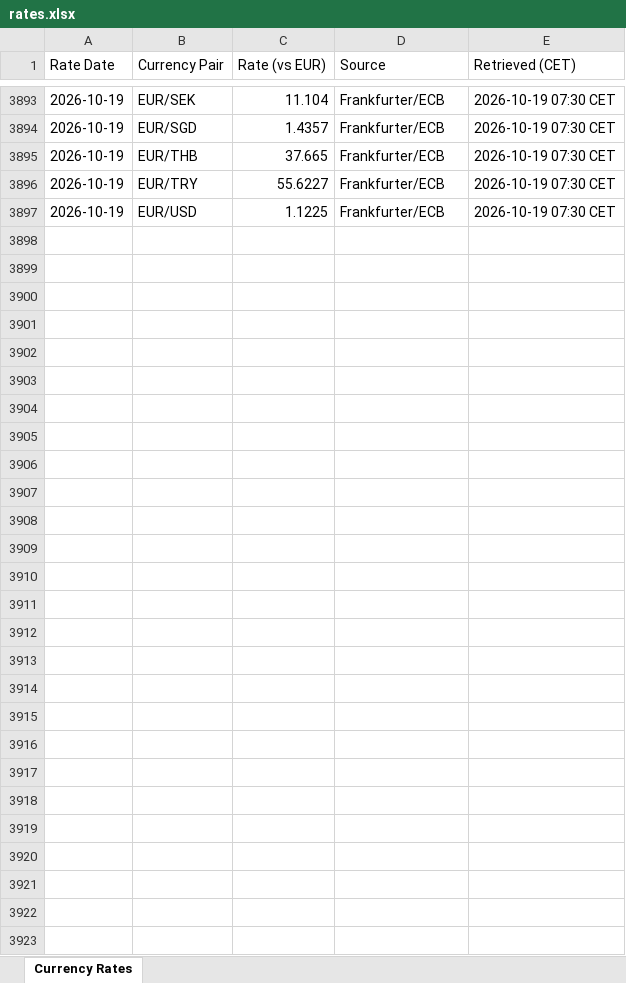
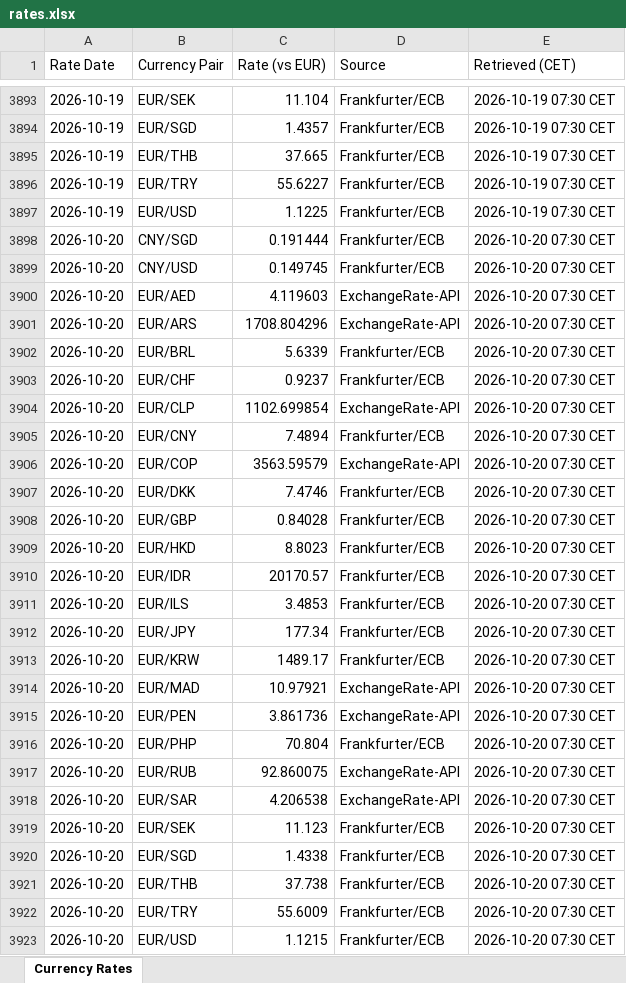
Before and after one commit to azmd9/Test, an Excel workbook: data/rates.xlsx, sheet Currency Rates, drawn as a sheet; only a part is shown, gaps mark what is left out; values as stored, in another font and other column widths than the file's, no borders; the diff names each change by its address in the sheet, - before the commit and + after, or states it on an @@ line.

```diff
--- a/data/rates.xlsx (sheet Currency Rates)
+++ b/data/rates.xlsx (sheet Currency Rates)
+row 3898: 2026-10-20 | CNY/SGD | 0.191444 | Frankfurter/ECB | 2026-10-20 07:30 CET
+row 3899: 2026-10-20 | CNY/USD | 0.149745 | Frankfurter/ECB | 2026-10-20 07:30 CET
+row 3900: 2026-10-20 | EUR/AED | 4.119603 | ExchangeRate-API | 2026-10-20 07:30 CET
+row 3901: 2026-10-20 | EUR/ARS | 1708.804296 | ExchangeRate-API | 2026-10-20 07:30 CET
+row 3902: 2026-10-20 | EUR/BRL | 5.6339 | Frankfurter/ECB | 2026-10-20 07:30 CET
+row 3903: 2026-10-20 | EUR/CHF | 0.9237 | Frankfurter/ECB | 2026-10-20 07:30 CET
+row 3904: 2026-10-20 | EUR/CLP | 1102.699854 | ExchangeRate-API | 2026-10-20 07:30 CET
+row 3905: 2026-10-20 | EUR/CNY | 7.4894 | Frankfurter/ECB | 2026-10-20 07:30 CET
+row 3906: 2026-10-20 | EUR/COP | 3563.59579 | ExchangeRate-API | 2026-10-20 07:30 CET
+row 3907: 2026-10-20 | EUR/DKK | 7.4746 | Frankfurter/ECB | 2026-10-20 07:30 CET
+row 3908: 2026-10-20 | EUR/GBP | 0.84028 | Frankfurter/ECB | 2026-10-20 07:30 CET
+row 3909: 2026-10-20 | EUR/HKD | 8.8023 | Frankfurter/ECB | 2026-10-20 07:30 CET
+row 3910: 2026-10-20 | EUR/IDR | 20170.57 | Frankfurter/ECB | 2026-10-20 07:30 CET
+row 3911: 2026-10-20 | EUR/ILS | 3.4853 | Frankfurter/ECB | 2026-10-20 07:30 CET
+row 3912: 2026-10-20 | EUR/JPY | 177.34 | Frankfurter/ECB | 2026-10-20 07:30 CET
+row 3913: 2026-10-20 | EUR/KRW | 1489.17 | Frankfurter/ECB | 2026-10-20 07:30 CET
+row 3914: 2026-10-20 | EUR/MAD | 10.97921 | ExchangeRate-API | 2026-10-20 07:30 CET
+row 3915: 2026-10-20 | EUR/PEN | 3.861736 | ExchangeRate-API | 2026-10-20 07:30 CET
+row 3916: 2026-10-20 | EUR/PHP | 70.804 | Frankfurter/ECB | 2026-10-20 07:30 CET
+row 3917: 2026-10-20 | EUR/RUB | 92.860075 | ExchangeRate-API | 2026-10-20 07:30 CET
+row 3918: 2026-10-20 | EUR/SAR | 4.206538 | ExchangeRate-API | 2026-10-20 07:30 CET
+row 3919: 2026-10-20 | EUR/SEK | 11.123 | Frankfurter/ECB | 2026-10-20 07:30 CET
+row 3920: 2026-10-20 | EUR/SGD | 1.4338 | Frankfurter/ECB | 2026-10-20 07:30 CET
+row 3921: 2026-10-20 | EUR/THB | 37.738 | Frankfurter/ECB | 2026-10-20 07:30 CET
+row 3922: 2026-10-20 | EUR/TRY | 55.6009 | Frankfurter/ECB | 2026-10-20 07:30 CET
+row 3923: 2026-10-20 | EUR/USD | 1.1215 | Frankfurter/ECB | 2026-10-20 07:30 CET
```
